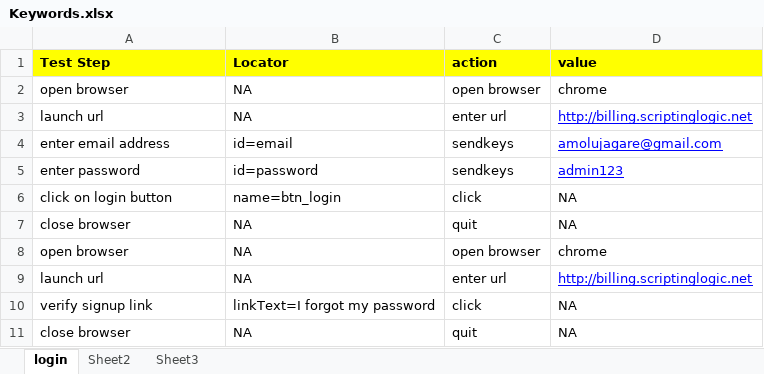
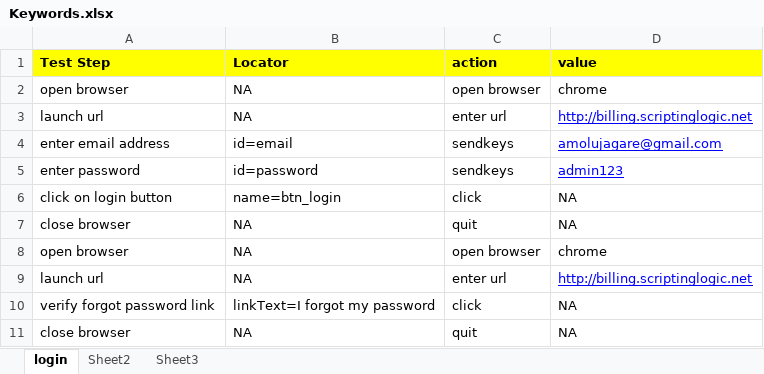
Before and after one commit to amolujagare123/KeyWordDrivenFramework, an Excel workbook: KeywordExcel/Keywords.xlsx, sheet login, drawn as a sheet; values as stored, in another font and other column widths than the file's, no borders; the diff names each change by its address in the sheet, - before the commit and + after, or states it on an @@ line.

```diff
--- a/KeywordExcel/Keywords.xlsx (sheet login)
+++ b/KeywordExcel/Keywords.xlsx (sheet login)
-A10 (Test Step): verify signup link
+A10 (Test Step): verify forgot password link
```
Also changed, not shown: 13 other files.
